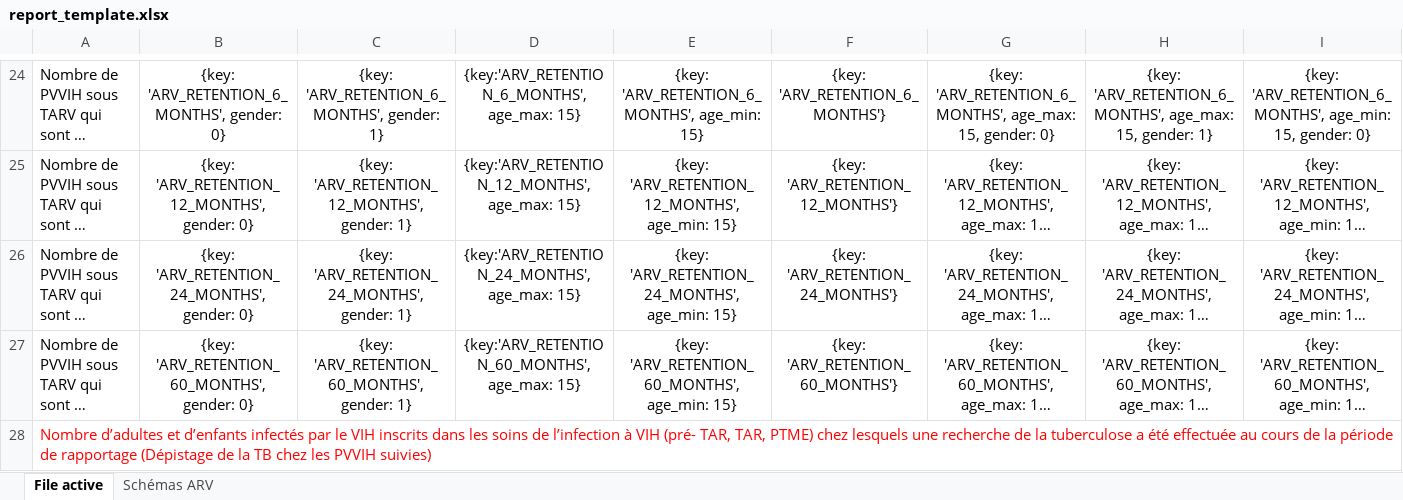
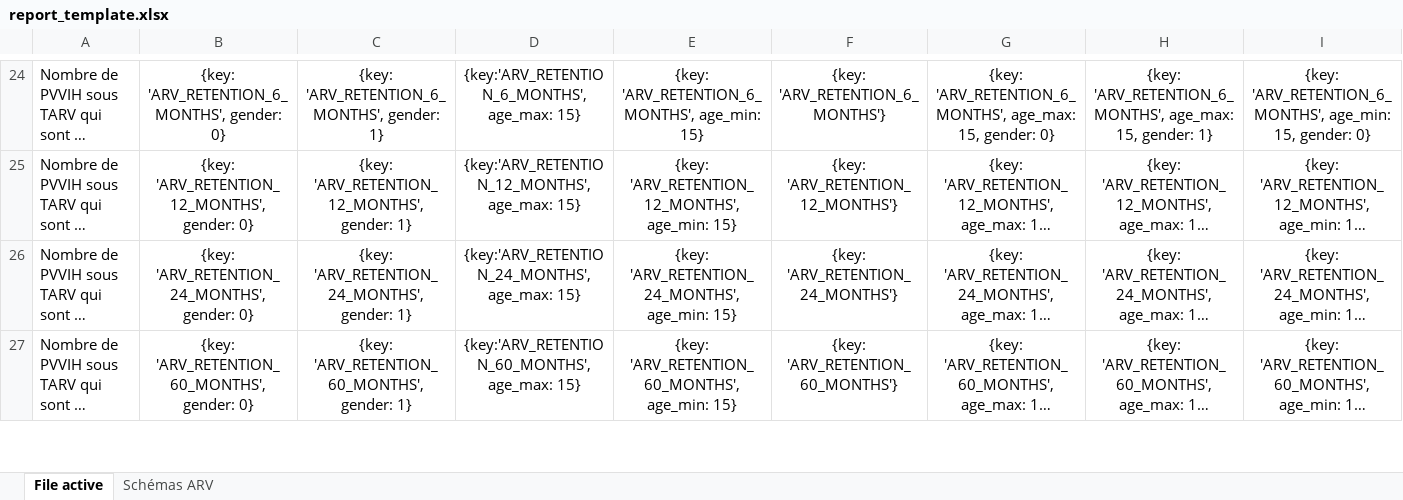
Before and after one commit to Solthis/Fugen-2.0, an Excel workbook: resources/report_template.xlsx, sheet File active, drawn as a sheet; only a part is shown, gaps mark what is left out; long unchanged cells end in …; values as stored, in another font and other column widths than the file's, no borders; removed rows and columns are numbered as before the commit, all else as after; rows hold the shown columns only; the diff covers the shown part only; the diff names each change by its address in the sheet, - before the commit and + after, or states it on an @@ line.

```diff
--- a/resources/report_template.xlsx (sheet File active)
+++ b/resources/report_template.xlsx (sheet File active)
-row 28: Nombre d’adultes et d’enfants infectés par le VIH inscrits dans les soins de l’infection à VIH (pré- TAR, TAR, PTME) chez lesquels une recherche de la tuberculose a été effectuée au cours de la période de rapportage (Dépistage de la TB chez les PVVIH suivies)
```
Also changed, not shown: 1 added row elsewhere in this sheet, charts or pictures, 4 other files.
